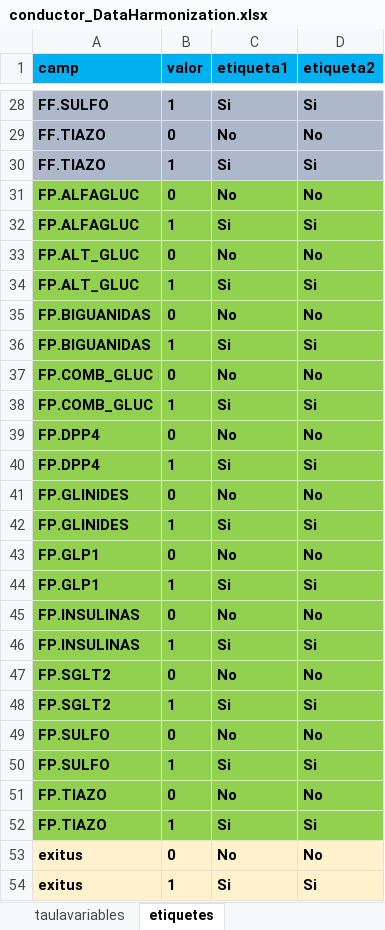
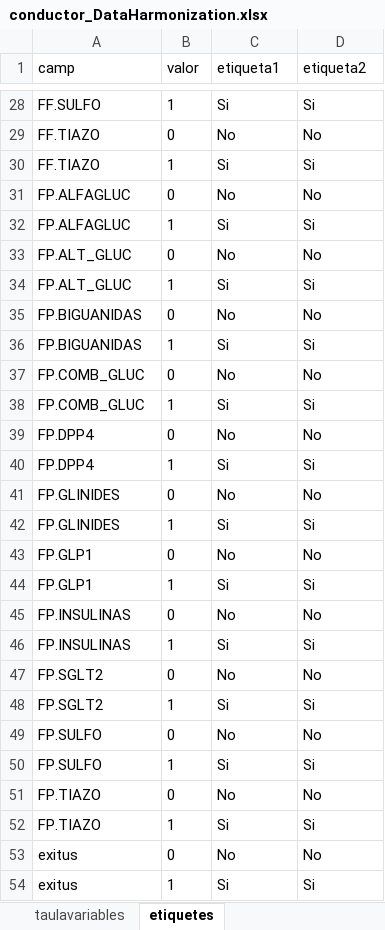
Before and after one commit to USR-DAPCAT/DataHarmonization, an Excel workbook: conductor_DataHarmonization.xlsx, sheet etiquetes, drawn as a sheet; only a part is shown, gaps mark what is left out; values as stored, in another font and other column widths than the file's, no borders; the diff covers the shown part only; the diff names each change by its address in the sheet, - before the commit and + after, or states it on an @@ line.

```diff
--- a/conductor_DataHarmonization.xlsx (sheet etiquetes)
+++ b/conductor_DataHarmonization.xlsx (sheet etiquetes)
-A1:D54 bold: on
+A1:D54 bold: off
-A1:D1 fill: #00B0F0
+A1:D1 fill: none
-A28:D30 fill: #ADB9CA
+A28:D30 fill: none
-A31:D52 fill: #92D050
+A31:D52 fill: none
-A53:D54 fill: #FFF2CC
+A53:D54 fill: none
```
Also changed, not shown: 8 added rows, 5 edited cells and cell formats elsewhere in this sheet, sheet taulavariables, 3 other files.
